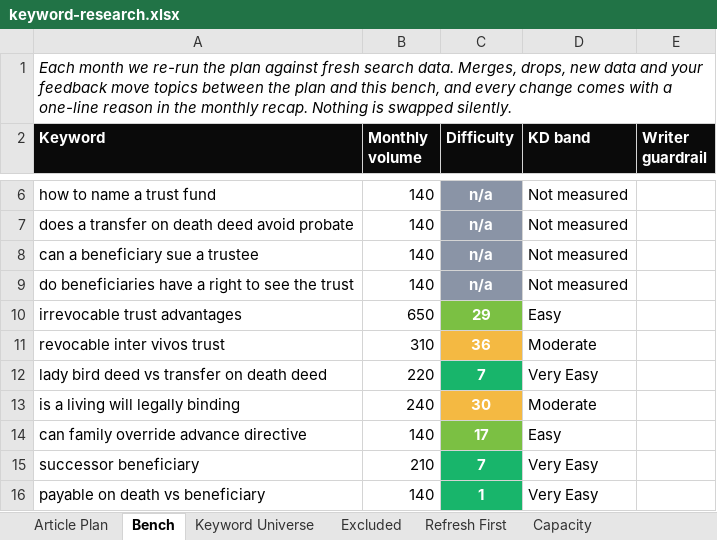
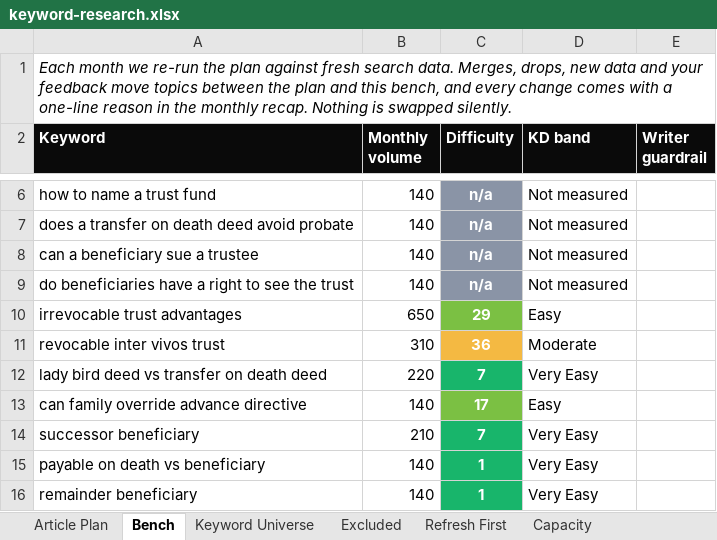
Before and after one commit to jonestj-boop/decks, an Excel workbook: decks/feeding-bird/keyword-research.xlsx, sheet Bench, drawn as a sheet; only a part is shown, gaps mark what is left out; the shorter side is filled out with more unchanged rows; values as stored, in another font and other column widths than the file's, no borders; the diff names each change by its address in the sheet, - before the commit and + after, or states it on an @@ line.

```diff
--- a/decks/feeding-bird/keyword-research.xlsx (sheet Bench)
+++ b/decks/feeding-bird/keyword-research.xlsx (sheet Bench)
-row 13: is a living will legally binding | 240 | 30 | Moderate
```
Also changed, not shown: sheet Capacity, sheet Article Plan, sheet Read Me, sheet Keyword Universe, 1 other file.
